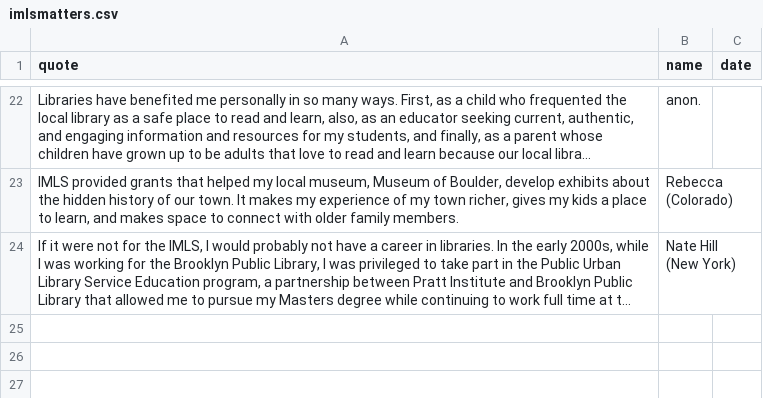
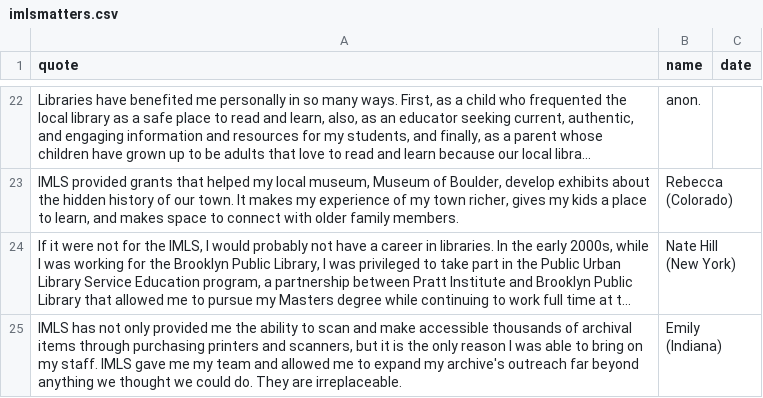
Before and after one commit to IMLS-Matters/imlsmatters, a CSV file: imlsmatters.csv, drawn as a sheet; only a part is shown, gaps mark what is left out; long unchanged cells end in …; the diff names each change by its address in the sheet, - before the commit and + after, or states it on an @@ line.

Commit message:
Update imlsmatters.csv

```diff
--- a/imlsmatters.csv
+++ b/imlsmatters.csv
+row 25: IMLS has not only provided me the ability to scan and make accessible thousands of archival items through purchasing printers and scanners, but it is the only reason I was able to bring on my staff. IMLS gave me my team and allowed me to expand my archive's outreach far beyond anything we thought we could do. They are irreplaceable. | Emily (Indiana)
```
